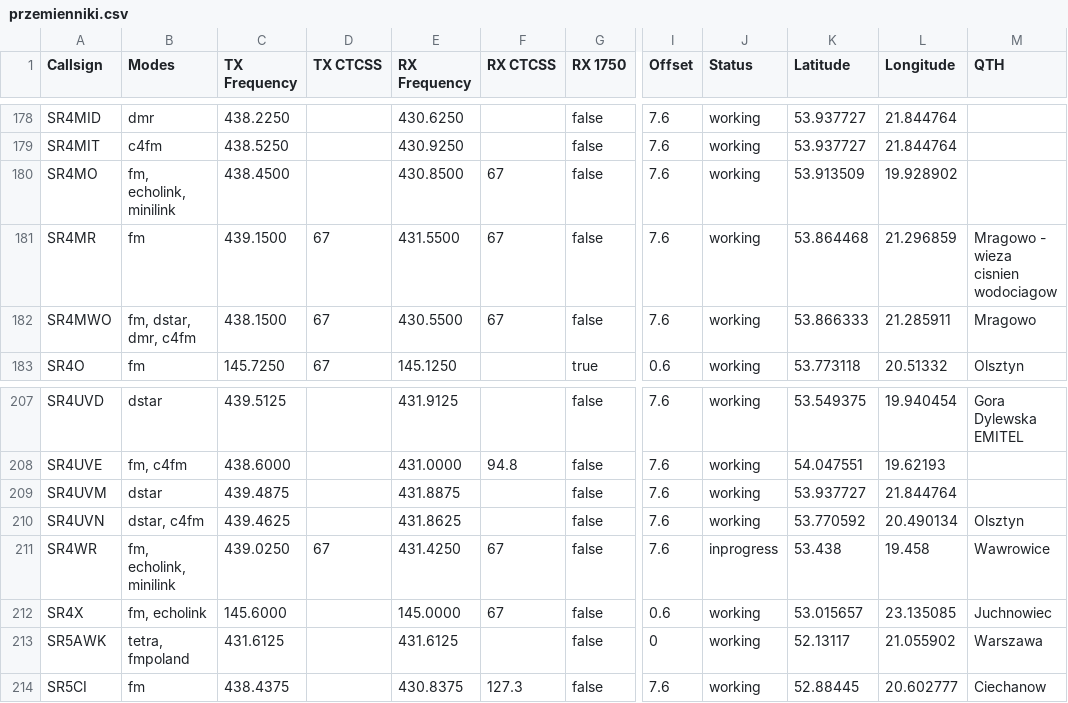
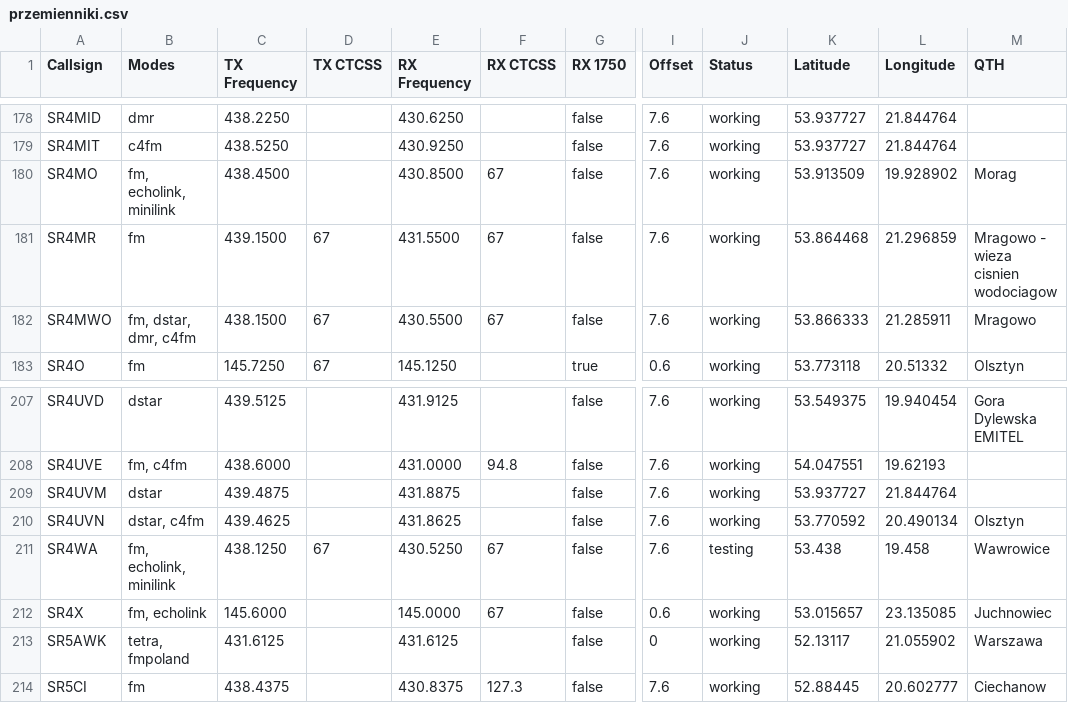
Before and after one commit to przemienniki/baza-przemiennikow, a CSV file: przemienniki.csv, drawn as a sheet; only a part is shown, gaps mark what is left out; the diff names each change by its address in the sheet, - before the commit and + after, or states it on an @@ line.

```diff
--- a/przemienniki.csv
+++ b/przemienniki.csv
-M180 (QTH): (empty)
+M180 (QTH): Morag
-A211 (Callsign): SR4WR
+A211 (Callsign): SR4WA
-C211 (TX Frequency): 439.0250
+C211 (TX Frequency): 438.1250
-E211 (RX Frequency): 431.4250
+E211 (RX Frequency): 430.5250
-J211 (Status): inprogress
+J211 (Status): testing
```
Also changed, not shown: przemienniki-chirp.csv, 1 other file.
